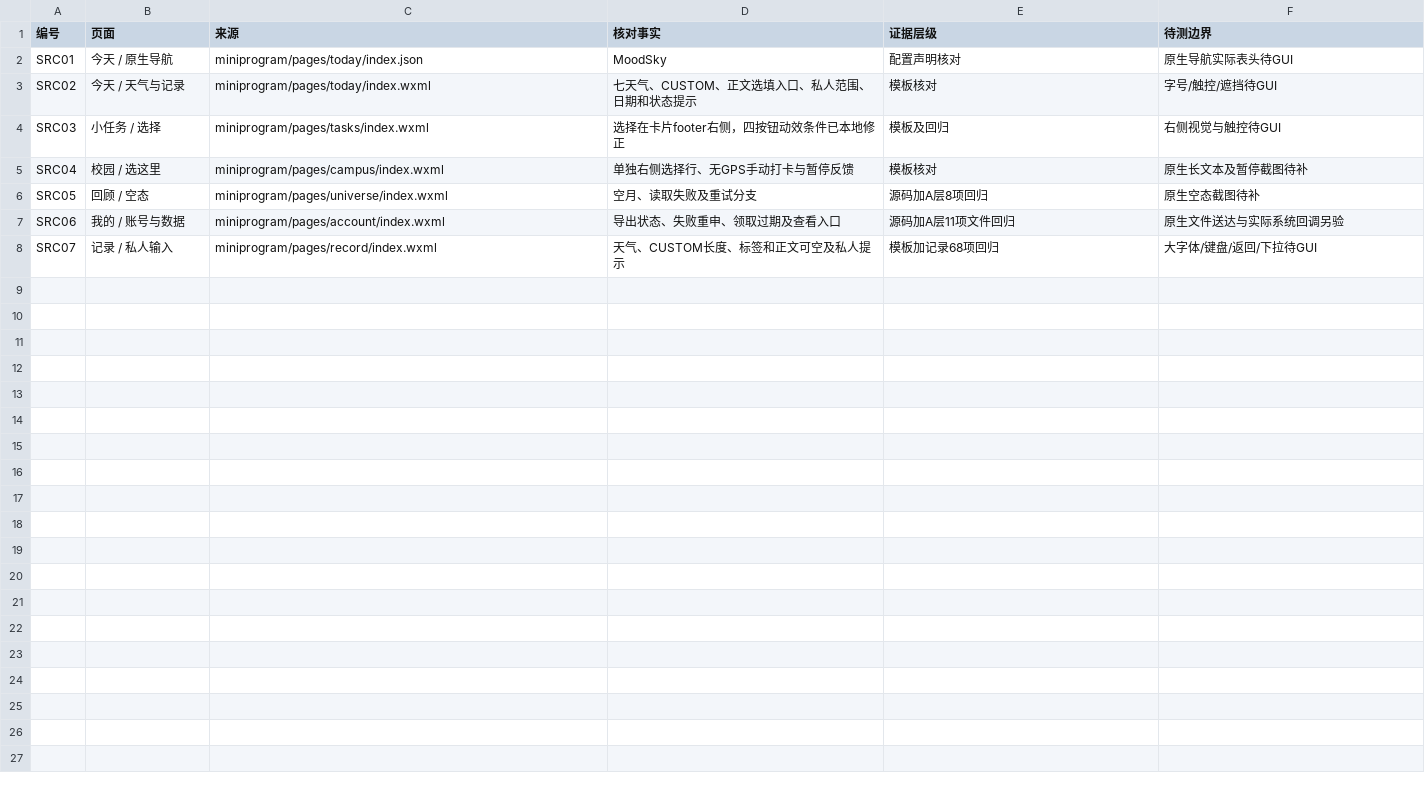
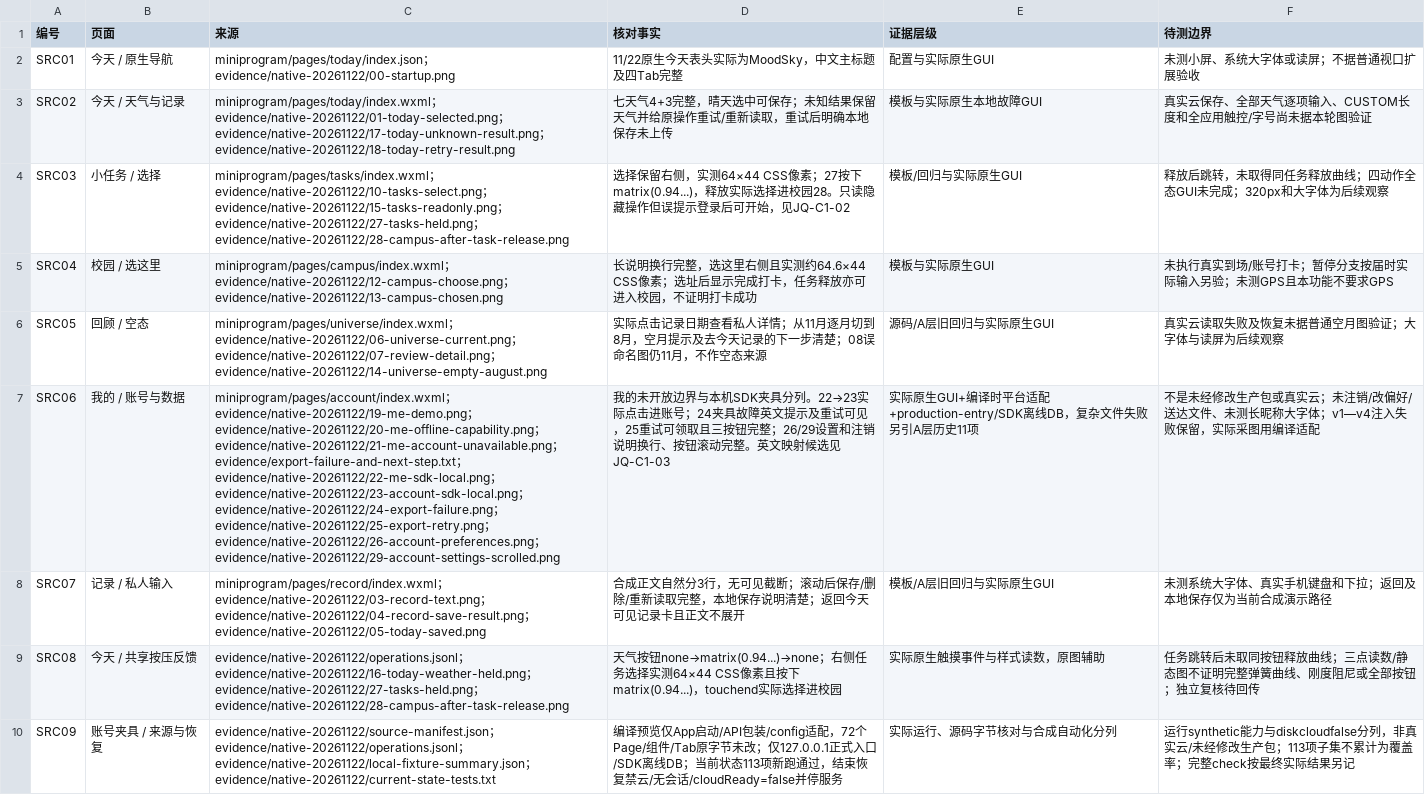
Before and after one commit to HX-Jan/MoodSky, a CSV file: docs/alpha/Jiaqi Zhu/c1/source-observations.csv, drawn as a sheet; the diff names each change by its address in the sheet, - before the commit and + after, or states it on an @@ line.

Commit message:
docs(alpha-jq): supplement C1 native walkthrough evidence

```diff
--- a/docs/alpha/Jiaqi Zhu/c1/source-observations.csv
+++ b/docs/alpha/Jiaqi Zhu/c1/source-observations.csv
-C2 (来源): miniprogram/pages/today/index.json
+C2 (来源): miniprogram/pages/today/index.json；evidence/native-20261122/00-startup.png
-D2 (核对事实): MoodSky
+D2 (核对事实): 11/22原生今天表头实际为MoodSky，中文主标题及四Tab完整
-E2 (证据层级): 配置声明核对
+E2 (证据层级): 配置与实际原生GUI
-F2 (待测边界): 原生导航实际表头待GUI
+F2 (待测边界): 未测小屏、系统大字体或读屏；不据普通视口扩展验收
-C3 (来源): miniprogram/pages/today/index.wxml
+C3 (来源): miniprogram/pages/today/index.wxml；evidence/native-20261122/01-today-selected.png；evidence/native-20261122/17-today-unknown-result.png；evidence/native-20261122/18-today-retry-result.png
-D3 (核对事实): 七天气、CUSTOM、正文选填入口、私人范围、日期和状态提示
+D3 (核对事实): 七天气4+3完整，晴天选中可保存；未知结果保留天气并给原操作重试/重新读取，重试后明确本地保存未上传
-E3 (证据层级): 模板核对
+E3 (证据层级): 模板与实际原生本地故障GUI
-F3 (待测边界): 字号/触控/遮挡待GUI
+F3 (待测边界): 真实云保存、全部天气逐项输入、CUSTOM长度和全应用触控/字号尚未据本轮图验证
-C4 (来源): miniprogram/pages/tasks/index.wxml
+C4 (来源): miniprogram/pages/tasks/index.wxml；evidence/native-20261122/10-tasks-select.png；evidence/native-20261122/15-tasks-readonly.png；evidence/native-20261122/27-tasks-held.png；evidence/native-20261122/28-campus-after-task-release.png
-D4 (核对事实): 选择在卡片footer右侧，四按钮动效条件已本地修正
+D4 (核对事实): 选择保留右侧，实测64×44 CSS像素；27按下matrix(0.94...)，释放实际选择进校园28。只读隐藏操作但误提示登录后可开始，见JQ-C1-02
-E4 (证据层级): 模板及回归
+E4 (证据层级): 模板/回归与实际原生GUI
-F4 (待测边界): 右侧视觉与触控待GUI
+F4 (待测边界): 释放后跳转，未取得同任务释放曲线；四动作全态GUI未完成；320px和大字体为后续观察
-C5 (来源): miniprogram/pages/campus/index.wxml
+C5 (来源): miniprogram/pages/campus/index.wxml；evidence/native-20261122/12-campus-choose.png；evidence/native-20261122/13-campus-chosen.png
-D5 (核对事实): 单独右侧选择行、无GPS手动打卡与暂停反馈
+D5 (核对事实): 长说明换行完整，选这里右侧且实测约64.6×44 CSS像素；选址后显示完成打卡，任务释放亦可进入校园，不证明打卡成功
-E5 (证据层级): 模板核对
+E5 (证据层级): 模板与实际原生GUI
-F5 (待测边界): 原生长文本及暂停截图待补
+F5 (待测边界): 未执行真实到场/账号打卡；暂停分支按届时实际输入另验；未测GPS且本功能不要求GPS
-C6 (来源): miniprogram/pages/universe/index.wxml
+C6 (来源): miniprogram/pages/universe/index.wxml；evidence/native-20261122/06-universe-current.png；evidence/native-20261122/07-review-detail.png；evidence/native-20261122/14-universe-empty-august.png
-D6 (核对事实): 空月、读取失败及重试分支
+D6 (核对事实): 实际点击记录日期查看私人详情；从11月逐月切到8月，空月提示及去今天记录的下一步清楚；08误命名图仍11月，不作空态来源
-E6 (证据层级): 源码加A层8项回归
+E6 (证据层级): 源码/A层旧回归与实际原生GUI
-F6 (待测边界): 原生空态截图待补
+F6 (待测边界): 真实云读取失败及恢复未据普通空月图验证；大字体与读屏为后续观察
-C7 (来源): miniprogram/pages/account/index.wxml
+C7 (来源): miniprogram/pages/account/index.wxml；evidence/native-20261122/19-me-demo.png；evidence/native-20261122/20-me-offline-capability.png；evidence/native-20261122/21-me-account-unavailable.png；evidence/export-failure-and-next-step.txt；evidence/native-20261122/22-me-sdk-local.png；evidence/native-20261122/23-account-sdk-local.png；evidence/native-20261122/24-export-failure.png；evidence/native-20261122/25-export-retry.png；evidence/native-20261122/26-account-preferences.png；evidence/native-20261122/29-account-settings-scrolled.png
-D7 (核对事实): 导出状态、失败重申、领取过期及查看入口
+D7 (核对事实): 我的未开放边界与本机SDK夹具分列。22→23实际点击进账号；24夹具故障英文提示及重试可见，25重试可领取且三按钮完整；26/29设置和注销说明换行、按钮滚动完整。英文映射候选见JQ-C1-03
-E7 (证据层级): 源码加A层11项文件回归
+E7 (证据层级): 实际原生GUI+编译时平台适配+production-entry/SDK离线DB，复杂文件失败另引A层历史11项
-F7 (待测边界): 原生文件送达与实际系统回调另验
+F7 (待测边界): 不是未经修改生产包或真实云；未注销/改偏好/送达文件、未测长昵称大字体；v1—v4注入失败保留，实际采图用编译适配
-C8 (来源): miniprogram/pages/record/index.wxml
+C8 (来源): miniprogram/pages/record/index.wxml；evidence/native-20261122/03-record-text.png；evidence/native-20261122/04-record-save-result.png；evidence/native-20261122/05-today-saved.png
-D8 (核对事实): 天气、CUSTOM长度、标签和正文可空及私人提示
+D8 (核对事实): 合成正文自然分3行，无可见截断；滚动后保存/删除/重新读取完整，本地保存说明清楚；返回今天可见记录卡且正文不展开
-E8 (证据层级): 模板加记录68项回归
+E8 (证据层级): 模板/A层旧回归与实际原生GUI
-F8 (待测边界): 大字体/键盘/返回/下拉待GUI
+F8 (待测边界): 未测系统大字体、真实手机键盘和下拉；返回及本地保存仅为当前合成演示路径
+row 9: SRC08 | 今天 / 共享按压反馈 | evidence/native-20261122/operations.jsonl；evidence/native-20261122/16-today-weather-held.png；evidence/native-20261122/27-tasks-held.png；evidence/native-20261122/28-campus-after-task-release.png | 天气按钮none→matrix(0.94...)→none；右侧任务选择实测64×44 CSS像素且按下matrix(0.94...)，touchend实际选择进校园 | 实际原生触摸事件与样式读数，原图辅助 | 任务跳转后未取同按钮释放曲线；三点读数/静态图不证明完整弹簧曲线、刚度阻尼或全部按钮；独立复核待回传
+row 10: SRC09 | 账号夹具 / 来源与恢复 | evidence/native-20261122/source-manifest.json；evidence/native-20261122/operations.jsonl；evidence/native-20261122/local-fixture-summary.json；evidence/native-20261122/current-state-tests.txt | 编译预览仅App启动/API包装/config适配，72个Page/组件/Tab原字节未改；仅127.0.0.1正式入口/SDK离线DB；当前状态113项新跑通过，结束恢复禁云/无会话/cloudReady=false并停服务 | 实际运行、源码字节核对与合成自动化分列 | 运行synthetic能力与diskcloudfalse分列，非真实云/未经修改生产包；113项子集不累计为覆盖率；完整check按最终实际结果另记
```
Also changed, not shown: docs/alpha/Jiaqi Zhu/c1/results.csv, 45 other files.
